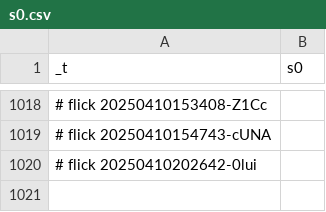
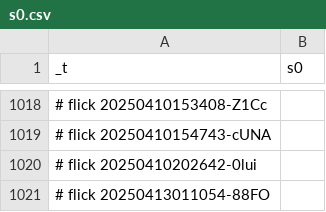
Before and after one commit to abikesa/hologram, a CSV file: kitabo/ensi/ukubona/donorcase/test4/assets/csv/s0.csv, drawn as a sheet; only a part is shown, gaps mark what is left out.

Commit message:
kitabo/ensi/ukubona/donorcase/test4/assets/csv/s0.csv

```diff
--- a/kitabo/ensi/ukubona/donorcase/test4/assets/csv/s0.csv
+++ b/kitabo/ensi/ukubona/donorcase/test4/assets/csv/s0.csv
@@ -1020 +1020,2 @@ _t,s0
 # flick 20250410202642-0lui
+# flick 20250413011054-88FO
```
